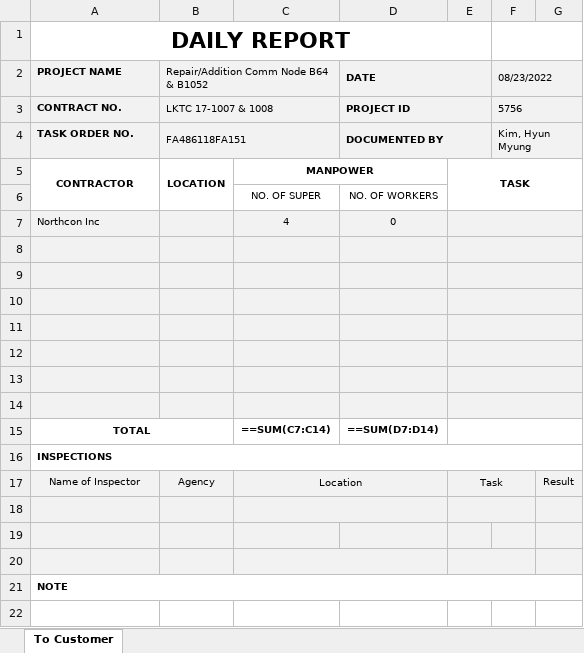
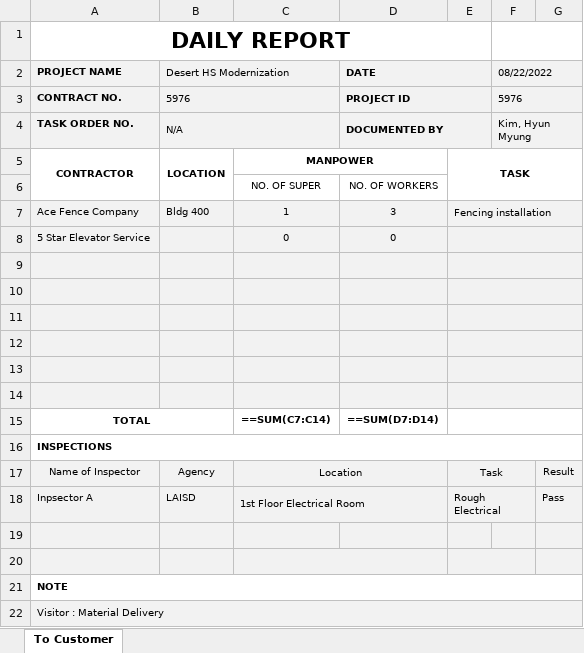
Before and after one commit to Exbon/exbon-daily-report, an Excel workbook: public/record/ToCustomer_7784.xlsx, sheet To Customer, drawn as a sheet; values as stored, in another font and other column widths than the file's, no borders; formulas without a stored value are shown as written; charts and pictures not drawn; removed rows and columns are numbered as before the commit, all else as after; the diff names each change by its address in the sheet, - before the commit and + after, or states it on an @@ line.

```diff
--- a/public/record/ToCustomer_7784.xlsx (sheet To Customer)
+++ b/public/record/ToCustomer_7784.xlsx (sheet To Customer)
-B2: Repair/Addition Comm Node B64 & B1052
+B2: Desert HS Modernization
-F2: 08/23/2022
+F2: 08/22/2022
-B3 (Desert HS Modernization): LKTC 17-1007 & 1008
+B3 (Desert HS Modernization): 5976
-F3 (08/22/2022): 5756
+F3 (08/22/2022): 5976
-B4 (Desert HS Modernization): FA486118FA151
+B4 (Desert HS Modernization): N/A
-row 7: Northcon Inc |  | 4 | 0
-row 7: (empty)
+row 7: Ace Fence Company | Bldg 400 | 1 | 3 | Fencing installation
+row 8: 5 Star Elevator Service |  | 0 | 0
-row 18: (empty)
+row 18: Inpsector A | LAISD | 1st Floor Electrical Room |  | Rough Electrical |  | Pass
+row 22: Visitor : Material Delivery
```
Also changed, not shown: 1 other file.
